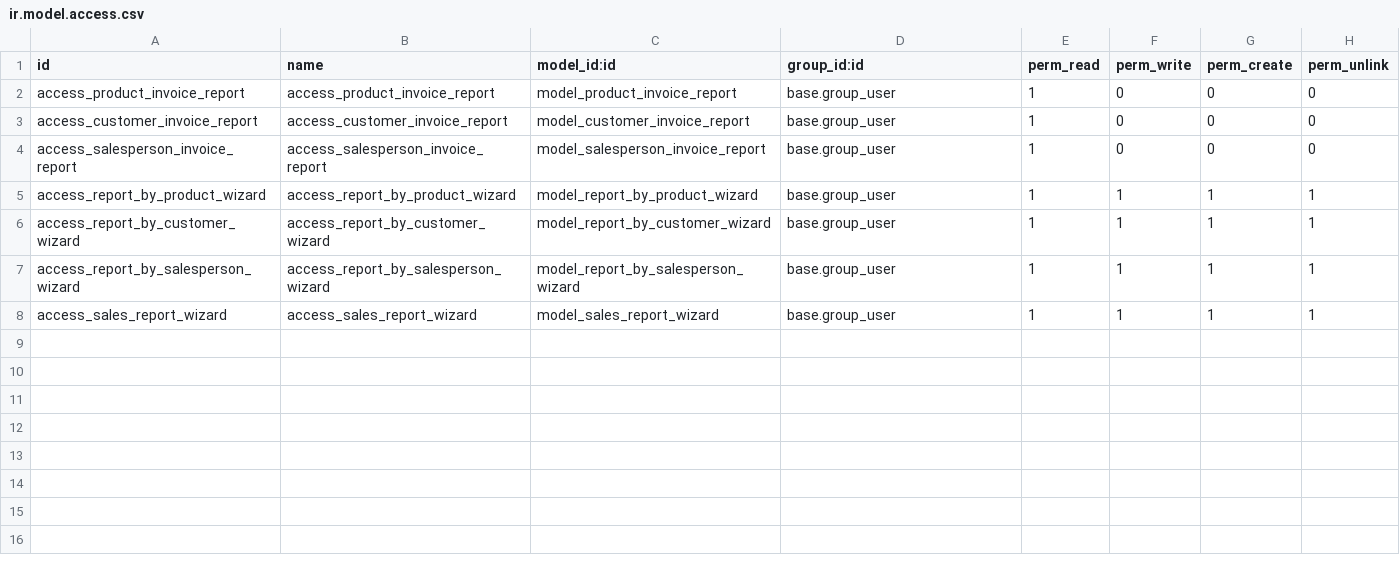
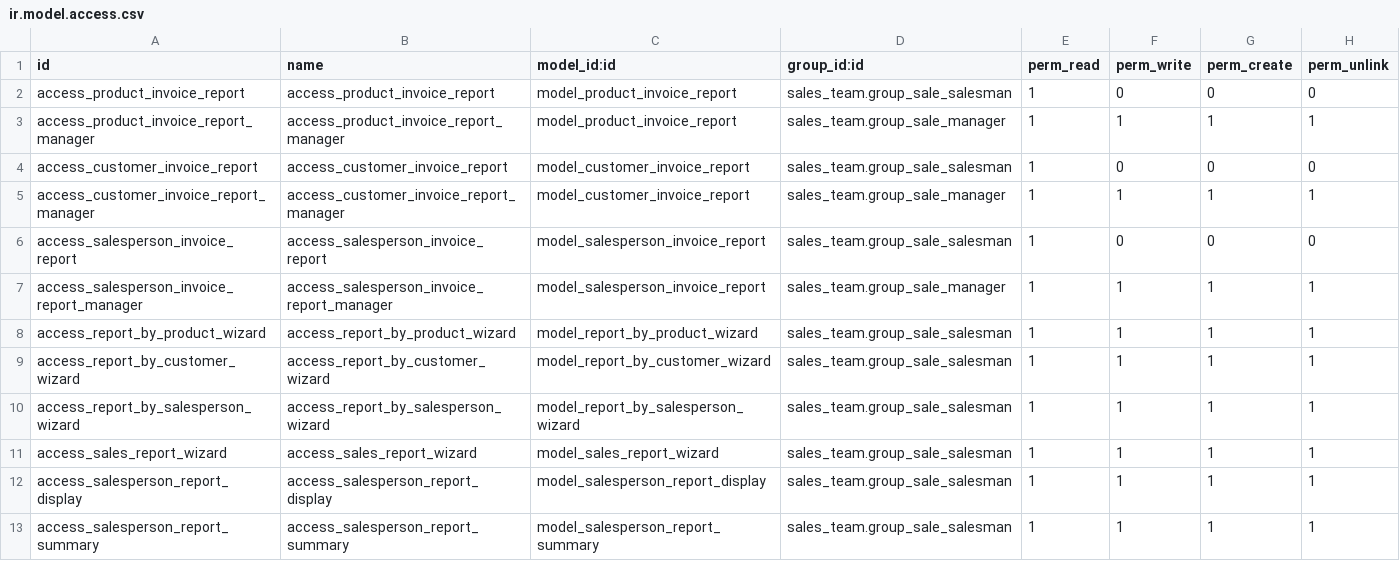
Before and after one commit to Mshakkir/odoo19-project, a CSV file: sales_invoice_reports/security/ir.model.access.csv, drawn as a sheet.

Commit message:
custom

```diff
--- a/sales_invoice_reports/security/ir.model.access.csv
+++ b/sales_invoice_reports/security/ir.model.access.csv
@@ -1,8 +1,13 @@
 id,name,model_id:id,group_id:id,perm_read,perm_write,perm_create,perm_unlink
-access_product_invoice_report,access_product_invoice_report,model_product_invoice_report,base.group_user,1,0,0,0
-access_customer_invoice_report,access_customer_invoice_report,model_customer_invoice_report,base.group_user,1,0,0,0
-access_salesperson_invoice_report,access_salesperson_invoice_report,model_salesperson_invoice_report,base.group_user,1,0,0,0
-access_report_by_product_wizard,access_report_by_product_wizard,model_report_by_product_wizard,base.group_user,1,1,1,1
-access_report_by_customer_wizard,access_report_by_customer_wizard,model_report_by_customer_wizard,base.group_user,1,1,1,1
-access_report_by_salesperson_wizard,access_report_by_salesperson_wizard,model_report_by_salesperson_wizard,base.group_user,1,1,1,1
-access_sales_report_wizard,access_sales_report_wizard,model_sales_report_wizard,base.group_user,1,1,1,1
+access_product_invoice_report,access_product_invoice_report,model_product_invoice_report,sales_team.group_sale_salesman,1,0,0,0
+access_product_invoice_report_manager,access_product_invoice_report_manager,model_product_invoice_report,sales_team.group_sale_manager,1,1,1,1
+access_customer_invoice_report,access_customer_invoice_report,model_customer_invoice_report,sales_team.group_sale_salesman,1,0,0,0
+access_customer_invoice_report_manager,access_customer_invoice_report_manager,model_customer_invoice_report,sales_team.group_sale_manager,1,1,1,1
+access_salesperson_invoice_report,access_salesperson_invoice_report,model_salesperson_invoice_report,sales_team.group_sale_salesman,1,0,0,0
+access_salesperson_invoice_report_manager,access_salesperson_invoice_report_manager,model_salesperson_invoice_report,sales_team.group_sale_manager,1,1,1,1
+access_report_by_product_wizard,access_report_by_product_wizard,model_report_by_product_wizard,sales_team.group_sale_salesman,1,1,1,1
+access_report_by_customer_wizard,access_report_by_customer_wizard,model_report_by_customer_wizard,sales_team.group_sale_salesman,1,1,1,1
+access_report_by_salesperson_wizard,access_report_by_salesperson_wizard,model_report_by_salesperson_wizard,sales_team.group_sale_salesman,1,1,1,1
+access_sales_report_wizard,access_sales_report_wizard,model_sales_report_wizard,sales_team.group_sale_salesman,1,1,1,1
+access_salesperson_report_display,access_salesperson_report_display,model_salesperson_report_display,sales_team.group_sale_salesman,1,1,1,1
+access_salesperson_report_summary,access_salesperson_report_summary,model_salesperson_report_summary,sales_team.group_sale_salesman,1,1,1,1
```
Also changed, not shown: 6 other files.
